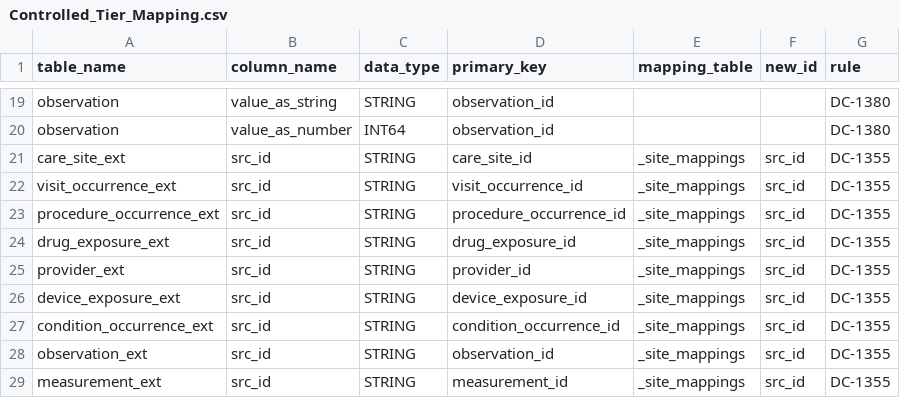
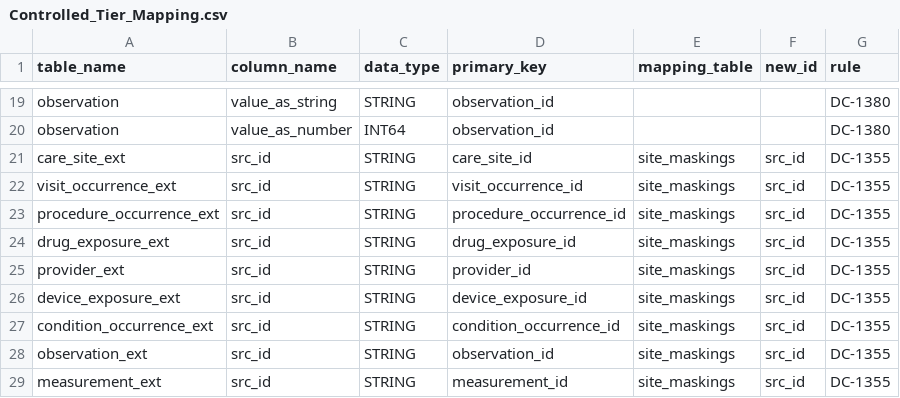
Before and after one commit to all-of-us/curation, a CSV file: data_steward/analytics/cdr_ops/controlled_tier_qc/csv/Controlled_Tier_Mapping.csv, drawn as a sheet; only a part is shown, gaps mark what is left out.

Commit message:
[DC-1604] Change SITE_TABLE_ID Name
* Updated all references to `_site_mappings` to `site_maskings`

```diff
--- a/data_steward/analytics/cdr_ops/controlled_tier_qc/csv/Controlled_Tier_Mapping.csv
+++ b/data_steward/analytics/cdr_ops/controlled_tier_qc/csv/Controlled_Tier_Mapping.csv
@@ -20,10 +20,10 @@ observation,value_as_string,STRING,observation_id,,,DC-1380
 observation,value_as_number,INT64,observation_id,,,DC-1380
-care_site_ext,src_id,STRING,care_site_id,_site_mappings,src_id,DC-1355
-visit_occurrence_ext,src_id,STRING,visit_occurrence_id,_site_mappings,src_id,DC-1355
-procedure_occurrence_ext,src_id,STRING,procedure_occurrence_id,_site_mappings,src_id,DC-1355
-drug_exposure_ext,src_id,STRING,drug_exposure_id,_site_mappings,src_id,DC-1355
-provider_ext,src_id,STRING,provider_id,_site_mappings,src_id,DC-1355
-device_exposure_ext,src_id,STRING,device_exposure_id,_site_mappings,src_id,DC-1355
-condition_occurrence_ext,src_id,STRING,condition_occurrence_id,_site_mappings,src_id,DC-1355
-observation_ext,src_id,STRING,observation_id,_site_mappings,src_id,DC-1355
-measurement_ext,src_id,STRING,measurement_id,_site_mappings,src_id,DC-1355
+care_site_ext,src_id,STRING,care_site_id,site_maskings,src_id,DC-1355
+visit_occurrence_ext,src_id,STRING,visit_occurrence_id,site_maskings,src_id,DC-1355
+procedure_occurrence_ext,src_id,STRING,procedure_occurrence_id,site_maskings,src_id,DC-1355
+drug_exposure_ext,src_id,STRING,drug_exposure_id,site_maskings,src_id,DC-1355
+provider_ext,src_id,STRING,provider_id,site_maskings,src_id,DC-1355
+device_exposure_ext,src_id,STRING,device_exposure_id,site_maskings,src_id,DC-1355
+condition_occurrence_ext,src_id,STRING,condition_occurrence_id,site_maskings,src_id,DC-1355
+observation_ext,src_id,STRING,observation_id,site_maskings,src_id,DC-1355
+measurement_ext,src_id,STRING,measurement_id,site_maskings,src_id,DC-1355
```
Also changed, not shown: 1 other file.
